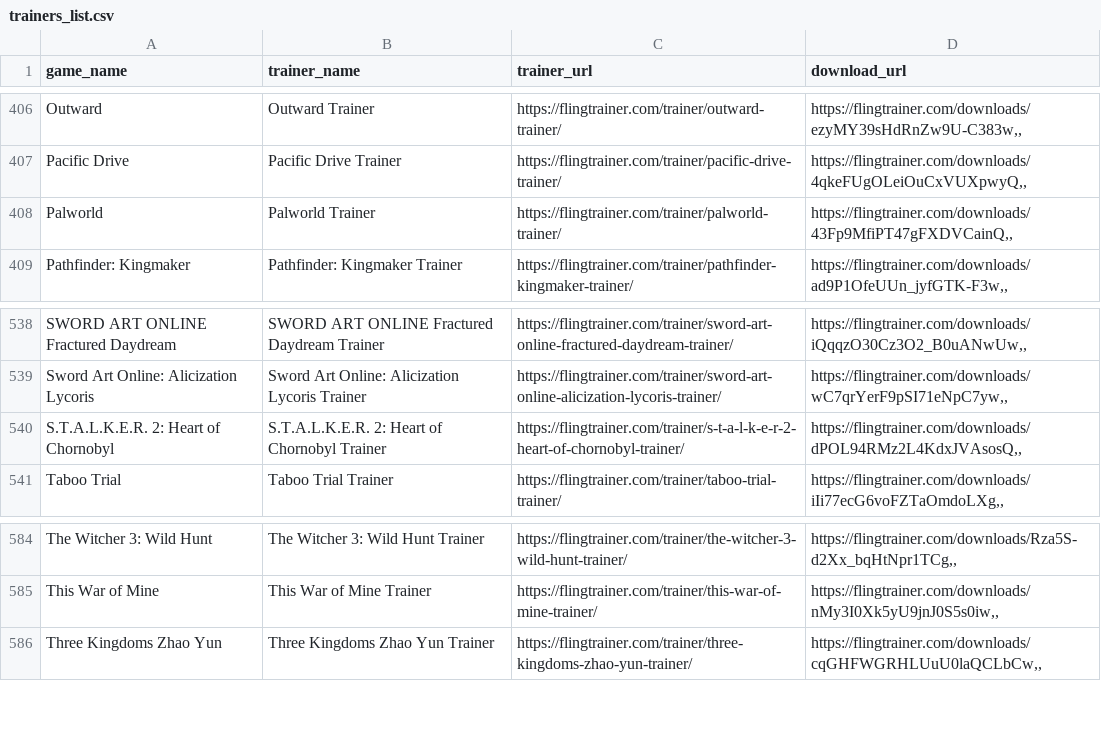
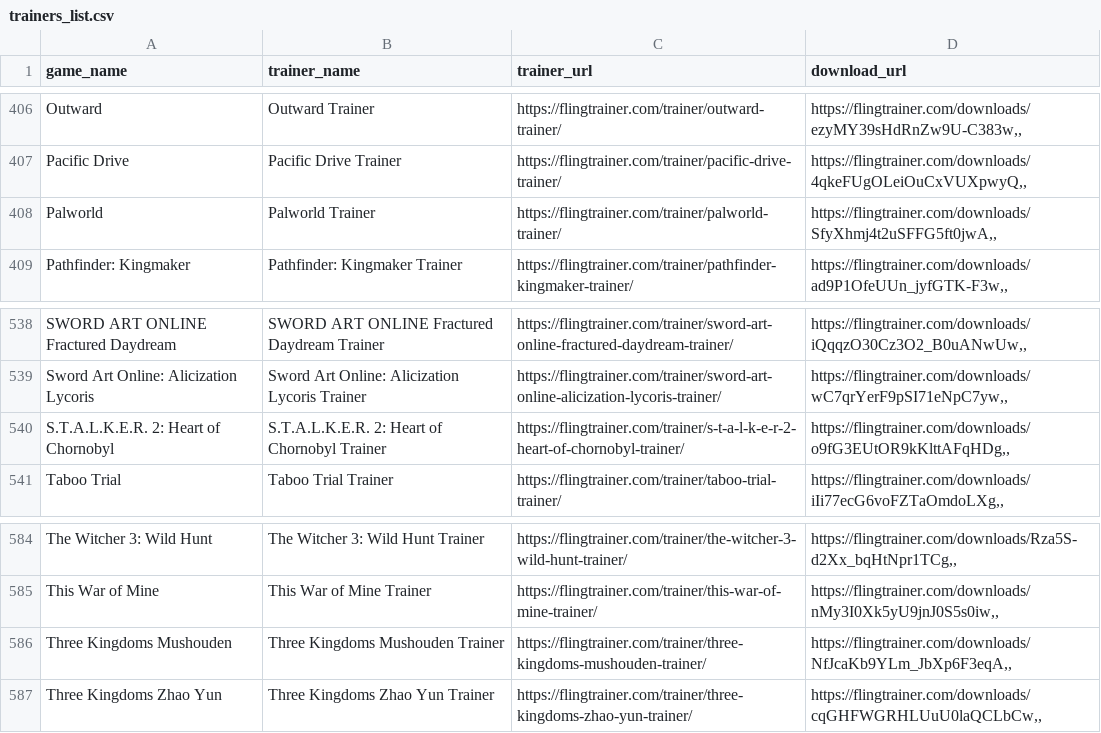
Before and after one commit to Karasukaigan/game-trainer-manager, a CSV file: app/resources/trainers_list.csv, drawn as a sheet; only a part is shown, gaps mark what is left out.

Commit message:
Update trainers_list.csv

```diff
--- a/app/resources/trainers_list.csv
+++ b/app/resources/trainers_list.csv
@@ -407,3 +407,3 @@ Outward,Outward Trainer,https://flingtrainer.com/trainer/outward-trainer/,"https
 Pacific Drive,Pacific Drive Trainer,https://flingtrainer.com/trainer/pacific-drive-trainer/,"https://flingtrainer.com/downloads/4qkeFUgOLeiOuCxVUXpwyQ,,"
-Palworld,Palworld Trainer,https://flingtrainer.com/trainer/palworld-trainer/,"https://flingtrainer.com/downloads/43Fp9MfiPT47gFXDVCainQ,,"
+Palworld,Palworld Trainer,https://flingtrainer.com/trainer/palworld-trainer/,"https://flingtrainer.com/downloads/SfyXhmj4t2uSFFG5ft0jwA,,"
 Pathfinder: Kingmaker,Pathfinder: Kingmaker Trainer,https://flingtrainer.com/trainer/pathfinder-kingmaker-trainer/,"https://flingtrainer.com/downloads/ad9P1OfeUUn_jyfGTK-F3w,,"
@@ -539,3 +539,3 @@ SWORD ART ONLINE Fractured Daydream,SWORD ART ONLINE Fractured Daydream Trainer,
 Sword Art Online: Alicization Lycoris,Sword Art Online: Alicization Lycoris Trainer,https://flingtrainer.com/trainer/sword-art-online-alicization-lycoris-trainer/,"https://flingtrainer.com/downloads/wC7qrYerF9pSI71eNpC7yw,,"
-S.T.A.L.K.E.R. 2: Heart of Chornobyl,S.T.A.L.K.E.R. 2: Heart of Chornobyl Trainer,https://flingtrainer.com/trainer/s-t-a-l-k-e-r-2-heart-of-chornobyl-trainer/,"https://flingtrainer.com/downloads/dPOL94RMz2L4KdxJVAsosQ,,"
+S.T.A.L.K.E.R. 2: Heart of Chornobyl,S.T.A.L.K.E.R. 2: Heart of Chornobyl Trainer,https://flingtrainer.com/trainer/s-t-a-l-k-e-r-2-heart-of-chornobyl-trainer/,"https://flingtrainer.com/downloads/o9fG3EUtOR9kKlttAFqHDg,,"
 Taboo Trial,Taboo Trial Trainer,https://flingtrainer.com/trainer/taboo-trial-trainer/,"https://flingtrainer.com/downloads/iIi77ecG6voFZTaOmdoLXg,,"
@@ -585,2 +585,3 @@ The Witcher 3: Wild Hunt,The Witcher 3: Wild Hunt Trainer,https://flingtrainer.c
 This War of Mine,This War of Mine Trainer,https://flingtrainer.com/trainer/this-war-of-mine-trainer/,"https://flingtrainer.com/downloads/nMy3I0Xk5yU9jnJ0S5s0iw,,"
+Three Kingdoms Mushouden,Three Kingdoms Mushouden Trainer,https://flingtrainer.com/trainer/three-kingdoms-mushouden-trainer/,"https://flingtrainer.com/downloads/NfJcaKb9YLm_JbXp6F3eqA,,"
 Three Kingdoms Zhao Yun,Three Kingdoms Zhao Yun Trainer,https://flingtrainer.com/trainer/three-kingdoms-zhao-yun-trainer/,"https://flingtrainer.com/downloads/cqGHFWGRHLUuU0laQCLbCw,,"
```
